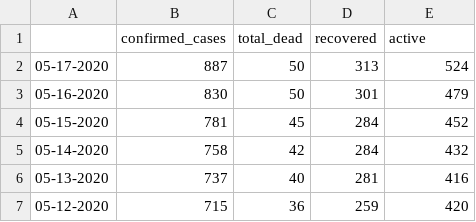
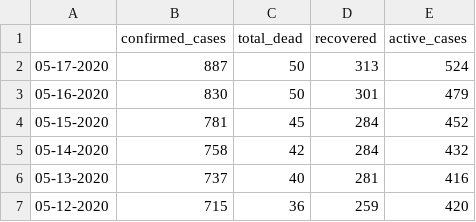
Before and after one commit to steveowk/CovidKE, a CSV file: daily_report/daily_covid_kenya.csv (was daily_report/dailyKE.csv), drawn as a sheet; only a part is shown.

Commit message:
data 5.17.18.11

```diff
--- a/daily_report/dailyKE.csv
+++ b/daily_report/daily_covid_kenya.csv
@@ -1,2 +1,2 @@
-,confirmed_cases,total_dead,recovered,active
+,confirmed_cases,total_dead,recovered,active_cases
 05-17-2020,887,50,313,524
```
Also changed, not shown: 1 other file.
